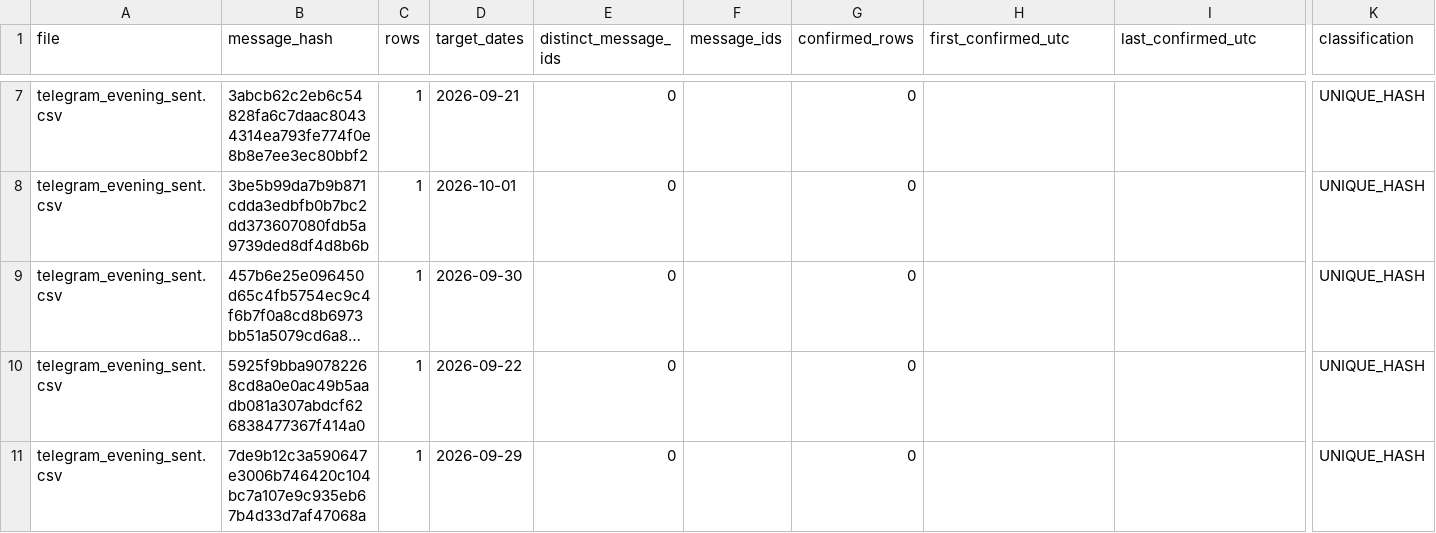
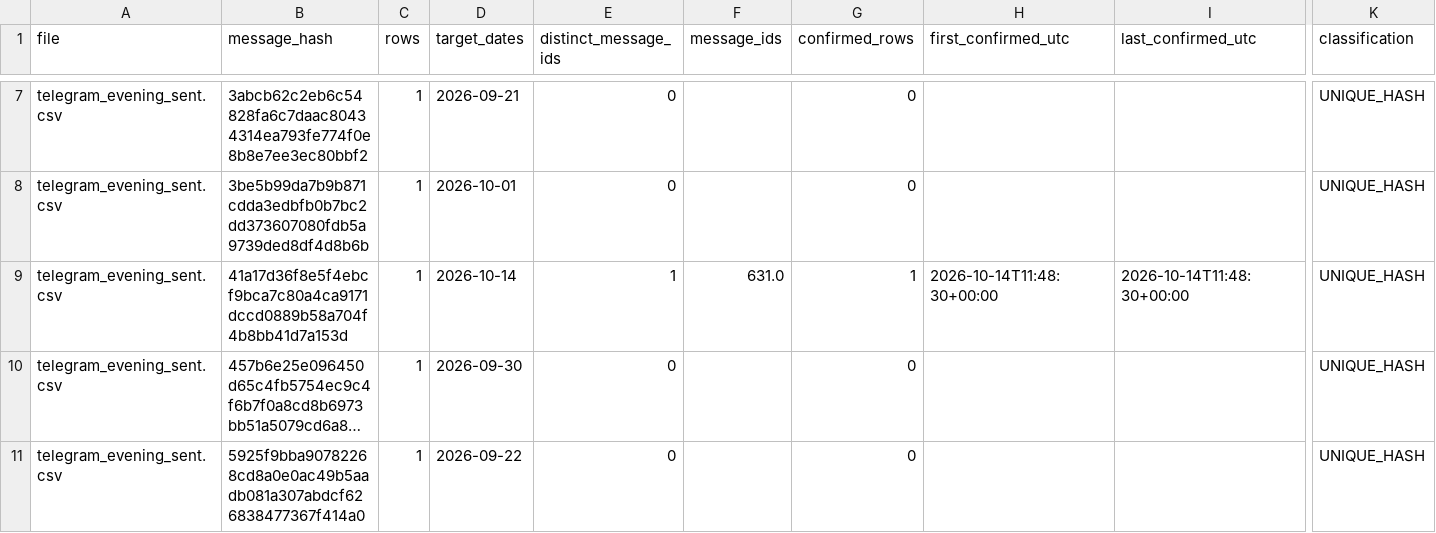
Before and after one commit to vishwasgarg5/stock-picker, a CSV file: data/phase93_receipt_forensics.csv, drawn as a sheet; only a part is shown, gaps mark what is left out; the shorter side is filled out with more unchanged rows; long unchanged cells end in …; rows hold the shown columns only; the diff covers the shown part only; the diff names each change by its address in the sheet, - before the commit and + after, or states it on an @@ line.

```diff
--- a/data/phase93_receipt_forensics.csv
+++ b/data/phase93_receipt_forensics.csv
+row 9: telegram_evening_sent.csv | 41a17d36f8e5f4ebcf9bca7c80a4ca9171dccd0889b58a704f4b8bb41d7a153d | 1 | 2026-10-14 | 1 | 631.0 | 1 | 2026-10-14T11:48:30+00:00 | 2026-10-14T11:48:30+00:00 | UNIQUE_HASH
```
Also changed, not shown: 3 added rows elsewhere in this file, data/phase77_telegram_delivery_audit.csv, data/phase81_receipt_reconciliation.csv, 51 other files.
